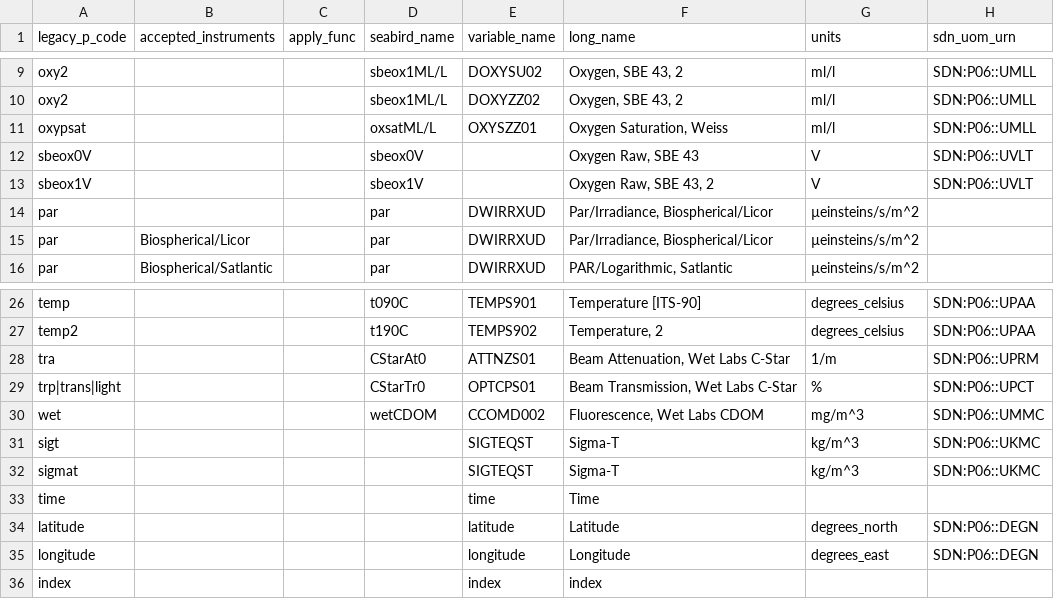
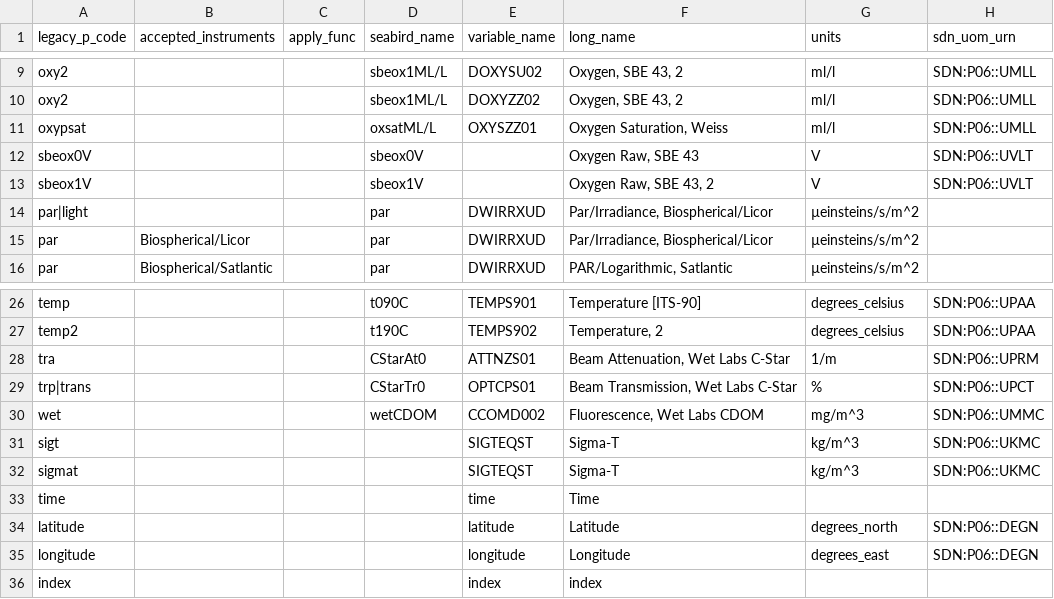
Before and after one commit to cioos-siooc/ocean-data-parser, a CSV file: ocean_data_parser/vocabularies/dfo_nafc_p_files_vocabulary.csv, drawn as a sheet; only a part is shown, gaps mark what is left out; the diff names each change by its address in the sheet, - before the commit and + after, or states it on an @@ line.

Commit message:
pfile vocabulary map trans -> trp and light -> par

```diff
--- a/ocean_data_parser/vocabularies/dfo_nafc_p_files_vocabulary.csv
+++ b/ocean_data_parser/vocabularies/dfo_nafc_p_files_vocabulary.csv
-A14 (legacy_p_code): par
+A14 (legacy_p_code): par|light
-A29 (legacy_p_code): trp|trans|light
+A29 (legacy_p_code): trp|trans
```
